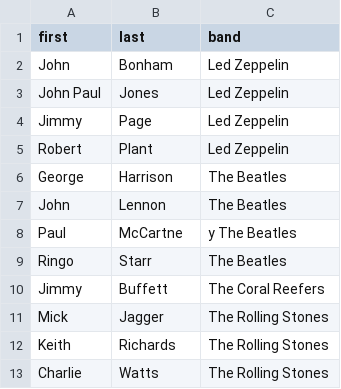
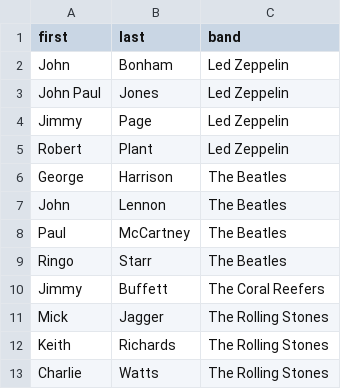
Before and after one commit to ndyetz/Data_Camp, a CSV file: Joining Data in R with dplyr/Data/bands.csv, drawn as a sheet.

Commit message:
Completed 'Join Data with dplyr' lesson

```diff
--- a/Joining Data in R with dplyr/Data/bands.csv
+++ b/Joining Data in R with dplyr/Data/bands.csv
@@ -7,3 +7,3 @@ George,Harrison,The Beatles
 John,Lennon,The Beatles
-Paul,McCartne,y The Beatles
+Paul,McCartney,The Beatles
 Ringo,Starr,The Beatles
```
Also changed, not shown: 9 other files.
